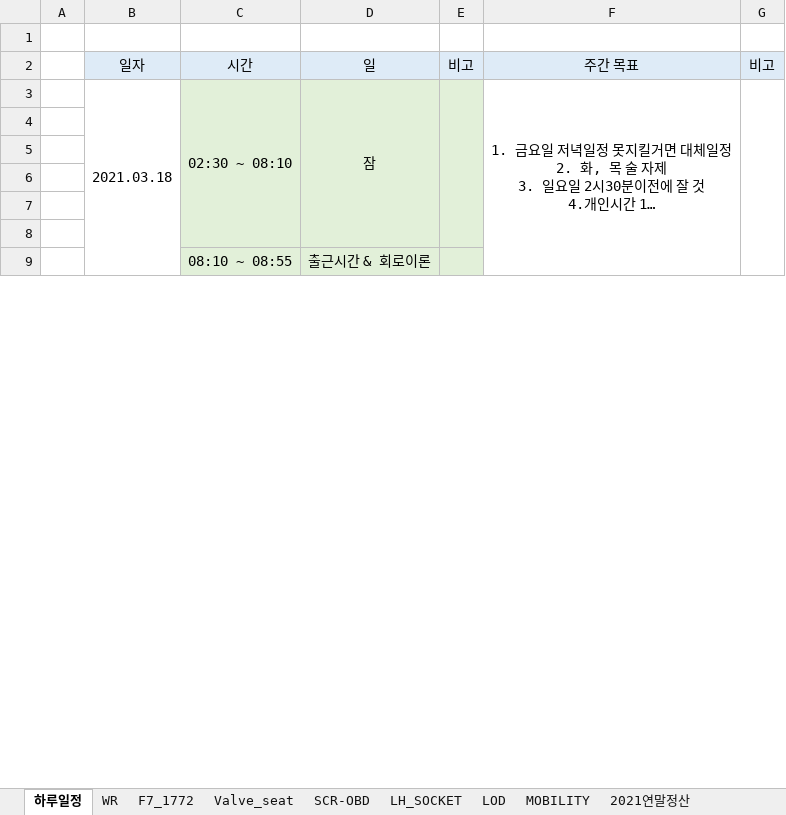
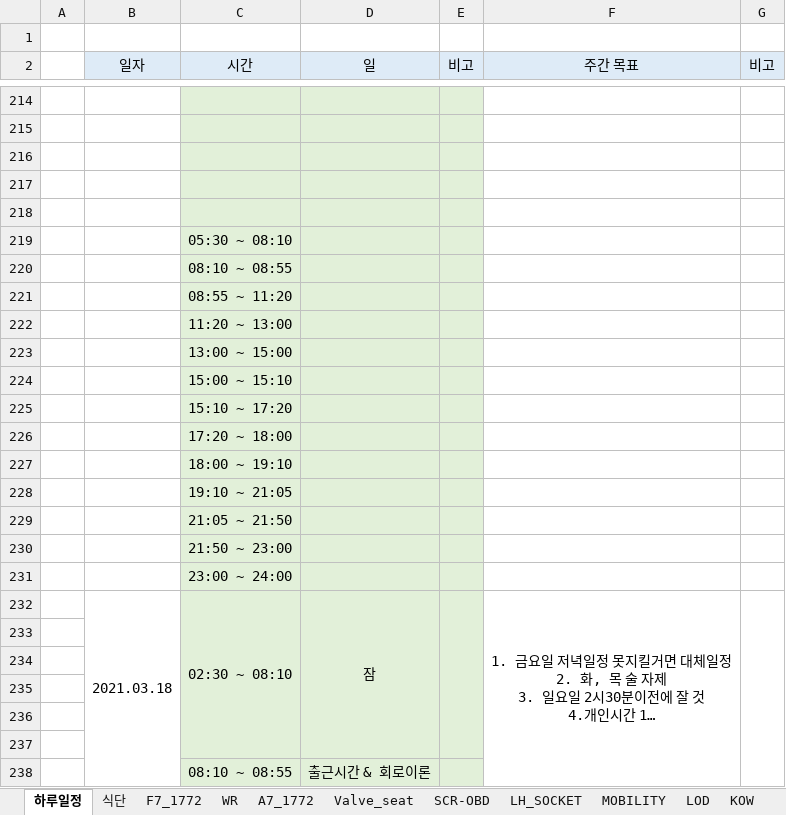
Before and after one commit to swan3708/plan, an Excel workbook: 2021년/PLAN.xlsx, sheet 하루일정, drawn as a sheet; only a part is shown, gaps mark what is left out; long unchanged cells end in …; values as stored, in another font and other column widths than the file's, no borders; the diff covers the shown part only; the diff names each change by its address in the sheet, - before the commit and + after, or states it on an @@ line.

Commit message:
update 210406

```diff
--- a/2021년/PLAN.xlsx (sheet 하루일정)
+++ b/2021년/PLAN.xlsx (sheet 하루일정)
+sheet tab: 식단
+sheet tab: A7_1772
+sheet tab: KOW
@@ sheet tab order changed: 하루일정 | 식단 | F7_1772 | WR | A7_1772 | Valve_seat | SCR-OBD | LH_SOCKET | MOBILITY | LOD | KOW @@
+row 214: (empty)
+row 215: (empty)
+row 216: (empty)
+row 217: (empty)
+row 218: (empty)
+row 219:  |  | 05:30 ~ 08:10
+row 220:  |  | 08:10 ~ 08:55
+row 221:  |  | 08:55 ~ 11:20
+row 222:  |  | 11:20 ~ 13:00
+row 223:  |  | 13:00 ~ 15:00
+row 224:  |  | 15:00 ~ 15:10
+row 225:  |  | 15:10 ~ 17:20
+row 226:  |  | 17:20 ~ 18:00
+row 227:  |  | 18:00 ~ 19:10
+row 228:  |  | 19:10 ~ 21:05
+row 229:  |  | 21:05 ~ 21:50
+row 230:  |  | 21:50 ~ 23:00
+row 231:  |  | 23:00 ~ 24:00
```
Also changed, not shown: 211 added rows, 3 edited cells, cell formats and merged cells elsewhere in this sheet, sheet WR, sheet F7_1772, sheet SCR-OBD, sheet LOD, other sheet tabs.
